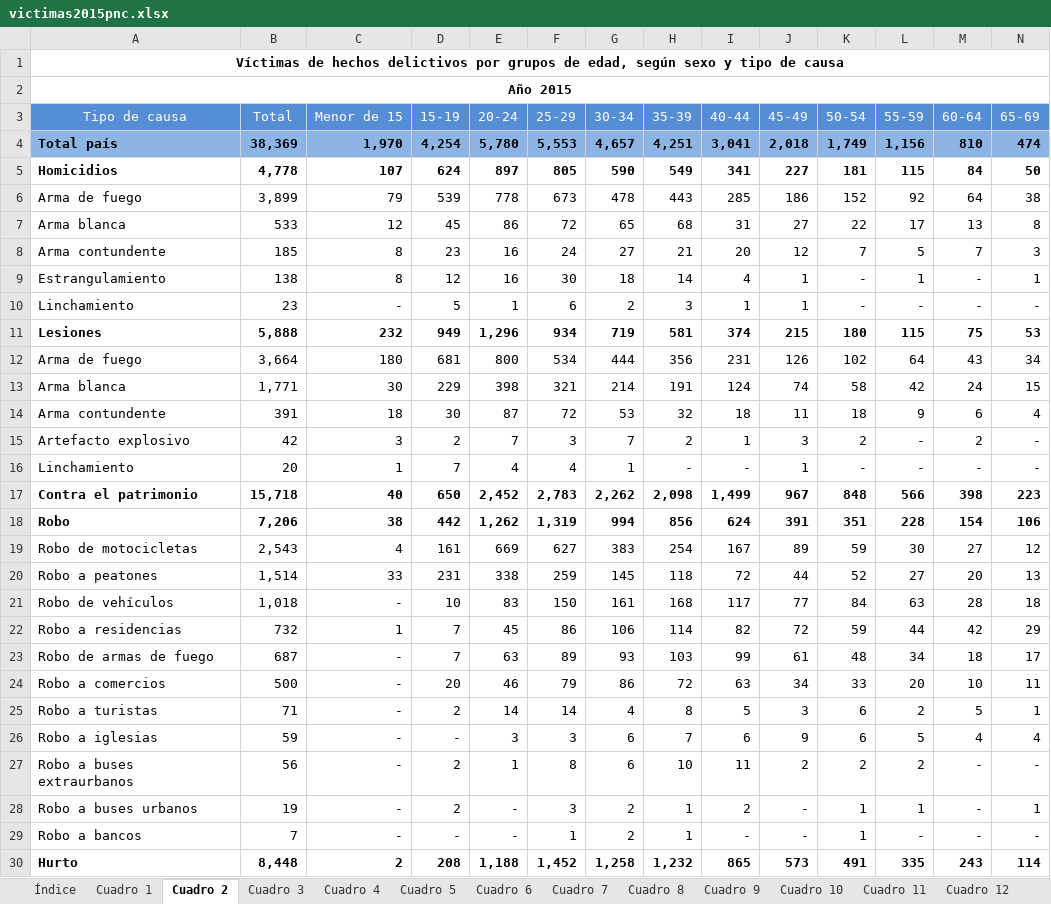
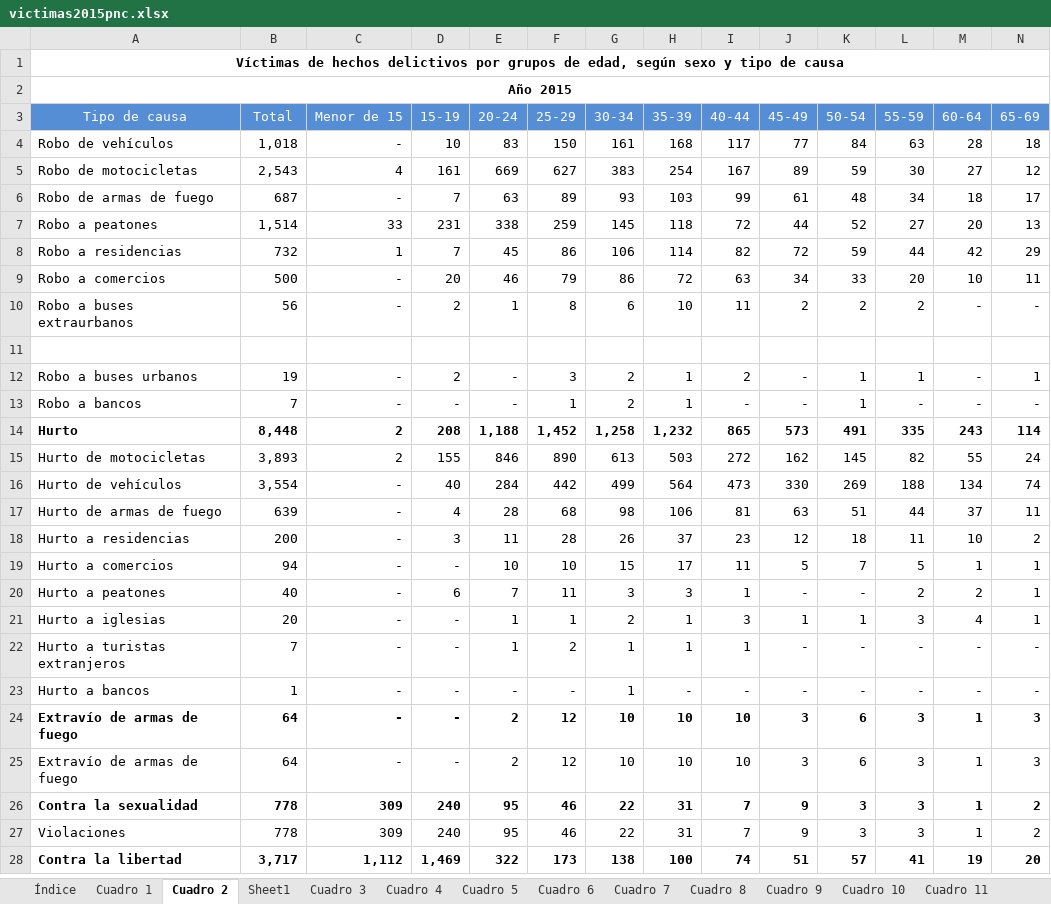
Before and after one commit to andresdlRoca/Data_Mining_Project-UVG-2023, an Excel workbook: data_hechos_delictivos/data_formato_excel/victimas2015pnc.xlsx, sheet Cuadro 2, drawn as a sheet; only a part is shown; the shorter side is filled out with more unchanged rows; values as stored, in another font and other column widths than the file's, no borders; removed rows and columns are numbered as before the commit, all else as after; rows hold the shown columns only; the diff names each change by its address in the sheet, - before the commit and + after, or states it on an @@ line.

```diff
--- a/data_hechos_delictivos/data_formato_excel/victimas2015pnc.xlsx (sheet Cuadro 2)
+++ b/data_hechos_delictivos/data_formato_excel/victimas2015pnc.xlsx (sheet Cuadro 2)
+sheet tab: Sheet1
-row 4: Total país | 38,369 | 1,970 | 4,254 | 5,780 | 5,553 | 4,657 | 4,251 | 3,041 | 2,018 | 1,749 | 1,156 | 810 | 474
-row 5: Homicidios | 4,778 | 107 | 624 | 897 | 805 | 590 | 549 | 341 | 227 | 181 | 115 | 84 | 50
-row 6: Arma de fuego | 3,899 | 79 | 539 | 778 | 673 | 478 | 443 | 285 | 186 | 152 | 92 | 64 | 38
-row 7: Arma blanca | 533 | 12 | 45 | 86 | 72 | 65 | 68 | 31 | 27 | 22 | 17 | 13 | 8
-row 8: Arma contundente | 185 | 8 | 23 | 16 | 24 | 27 | 21 | 20 | 12 | 7 | 5 | 7 | 3
-row 9: Estrangulamiento | 138 | 8 | 12 | 16 | 30 | 18 | 14 | 4 | 1 | - | 1 | - | 1
-row 10: Linchamiento | 23 | - | 5 | 1 | 6 | 2 | 3 | 1 | 1 | - | - | - | -
-row 11: Lesiones | 5,888 | 232 | 949 | 1,296 | 934 | 719 | 581 | 374 | 215 | 180 | 115 | 75 | 53
-row 12: Arma de fuego | 3,664 | 180 | 681 | 800 | 534 | 444 | 356 | 231 | 126 | 102 | 64 | 43 | 34
-row 13: Arma blanca | 1,771 | 30 | 229 | 398 | 321 | 214 | 191 | 124 | 74 | 58 | 42 | 24 | 15
-row 14: Arma contundente | 391 | 18 | 30 | 87 | 72 | 53 | 32 | 18 | 11 | 18 | 9 | 6 | 4
-row 15: Artefacto explosivo | 42 | 3 | 2 | 7 | 3 | 7 | 2 | 1 | 3 | 2 | - | 2 | -
-row 16: Linchamiento | 20 | 1 | 7 | 4 | 4 | 1 | - | - | 1 | - | - | - | -
-row 17: Contra el patrimonio | 15,718 | 40 | 650 | 2,452 | 2,783 | 2,262 | 2,098 | 1,499 | 967 | 848 | 566 | 398 | 223
-row 18: Robo | 7,206 | 38 | 442 | 1,262 | 1,319 | 994 | 856 | 624 | 391 | 351 | 228 | 154 | 106
@@ row 21 moved to row 4: Robo de vehículos @@
@@ row 23 moved to row 6: Robo de armas de fuego @@
-row 25: Robo a turistas | 71 | - | 2 | 14 | 14 | 4 | 8 | 5 | 3 | 6 | 2 | 5 | 1
-row 26: Robo a iglesias | 59 | - | - | 3 | 3 | 6 | 7 | 6 | 9 | 6 | 5 | 4 | 4
+row 11: (empty)
```
Also changed, not shown: data_hechos_delictivos/data_formato_excel/victimas2014pnc.xlsx, data_hechos_delictivos/data_formato_excel/victimas2017pnc.xlsx, 22 other files.
